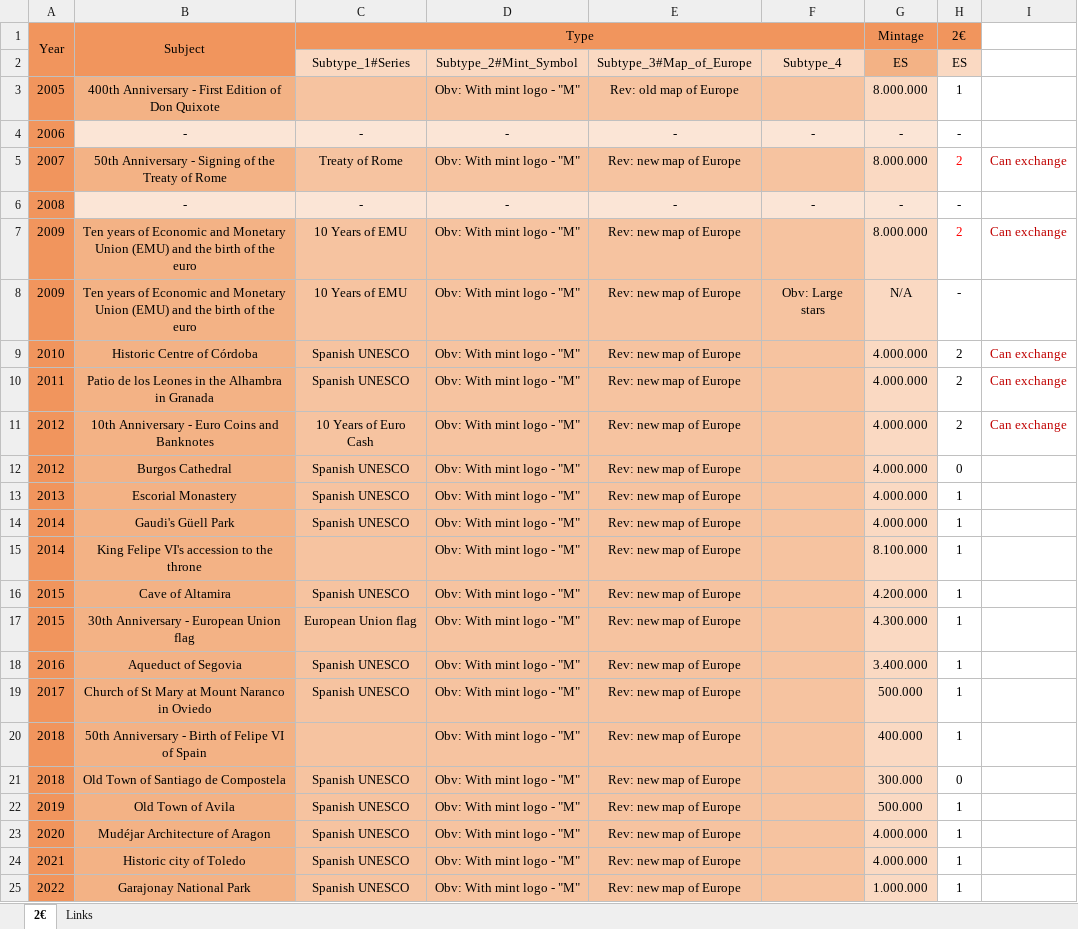
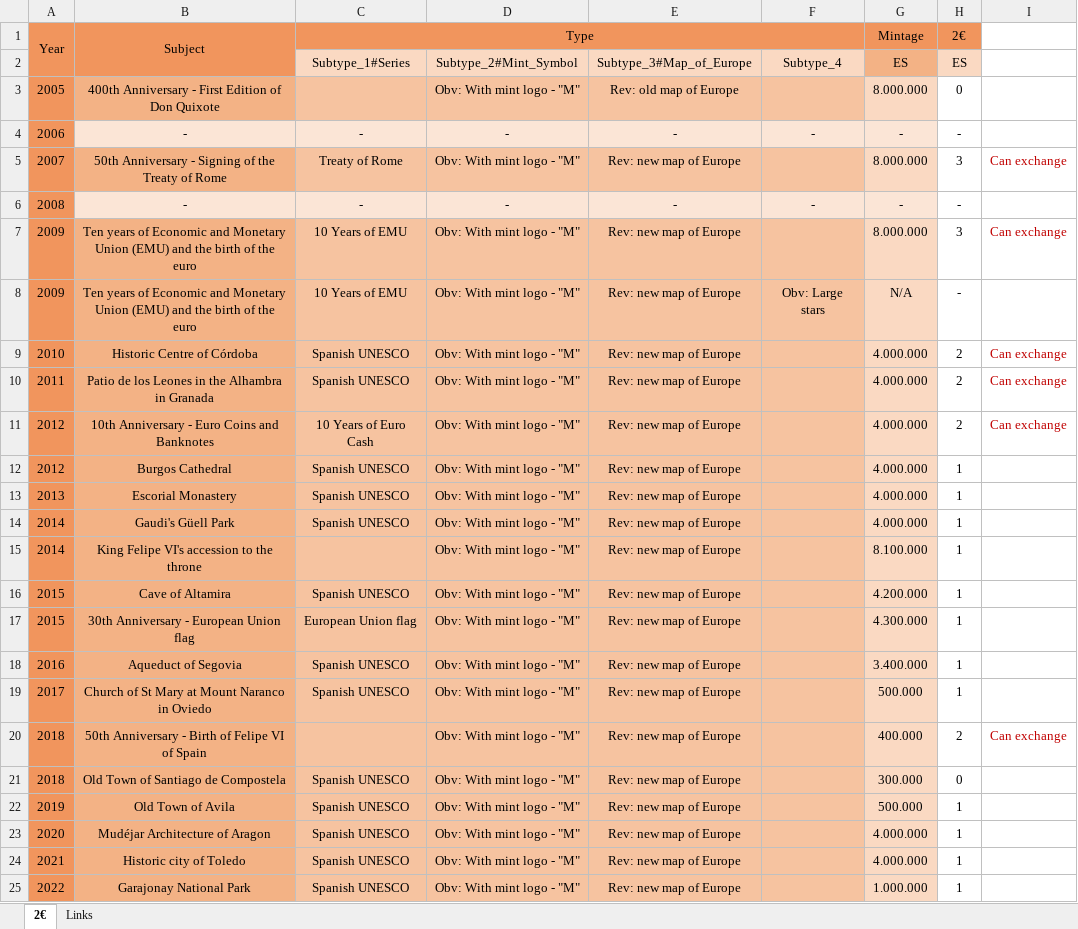
Before and after one commit to DartAlexator/CoinCollection, an Excel workbook: Collections/EURO/Spain/#EURO#Spain#Commemorative#[2005-present]#UNC%varieties.xlsx, sheet 2€, drawn as a sheet; only a part is shown; values as stored, in another font and other column widths than the file's, no borders; conditional formats not drawn; the diff names each change by its address in the sheet, - before the commit and + after, or states it on an @@ line.

Commit message:
### - №10013435 от 26.04.2024 https://newcoin.ru/ - № 108162 от 22.04.2024https://eurocoin.ru/ - № 1270782786 от 27.04.2024 https://2euro.ru/

```diff
--- a/Collections/EURO/Spain/#EURO#Spain#Commemorative#[2005-present]#UNC%varieties.xlsx (sheet 2€)
+++ b/Collections/EURO/Spain/#EURO#Spain#Commemorative#[2005-present]#UNC%varieties.xlsx (sheet 2€)
-H3: 1
+H3: 0
-H5: 2
+H5: 3
-H5 text colour: #FF0000
+H5 text colour: black
-H7: 2
+H7: 3
-H7 text colour: #FF0000
+H7 text colour: black
-H12: 0
+H12: 1
-H20: 1
+H20: 2
-I20: (empty)
+I20: Can exchange
```
Also changed, not shown: Collections/EURO/Finland/#EURO#Finland#Commemorative#[2004-present]#UNC%varieties.xlsx, Collections/EURO/France/#EURO#France#Commemorative#[2007-present]#UNC%varieties.xlsx, 10 other files.
